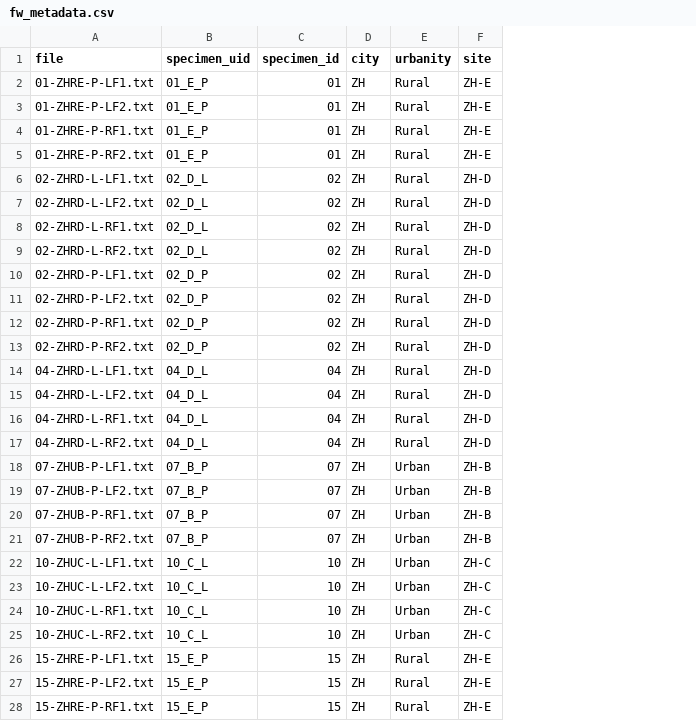
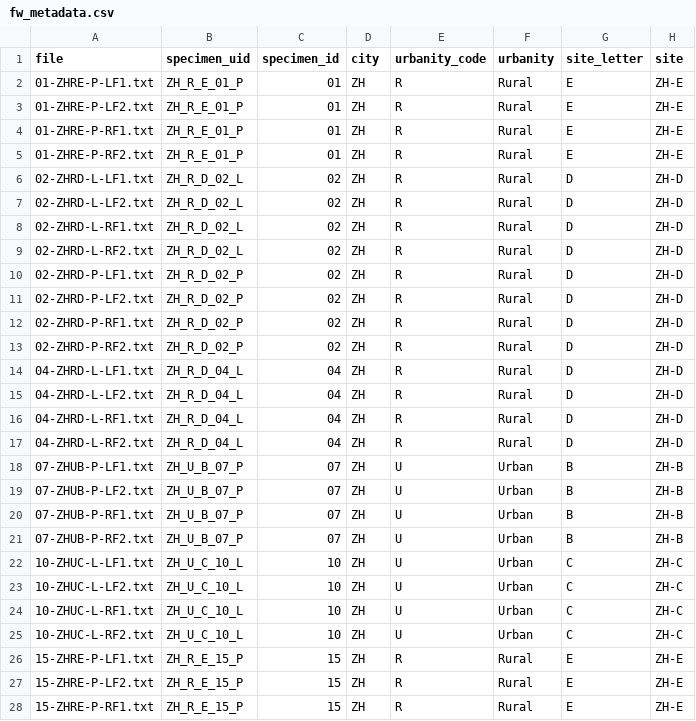
Before and after one commit to jannis-bolzern/WSL-bombus-wing-asymmetry, a CSV file: fw_metadata.csv, drawn as a sheet; only a part is shown; the diff covers the shown part only; the diff names each change by its address in the sheet, - before the commit and + after, or states it on an @@ line.

```diff
--- a/fw_metadata.csv
+++ b/fw_metadata.csv
+column E (urbanity_code), rows 2-28: R | R | R | R | R | R | R | R | R | R | R | R | R | R | R | R | U | U | U | U | U | U | U | U | R | R | R
+column G (site_letter), rows 2-28: E | E | E | E | D | D | D | D | D | D | D | D | D | D | D | D | B | B | B | B | C | C | C | C | E | E | E
-B2:B5 (specimen_uid): 01_E_P
+B2:B5 (specimen_uid): ZH_R_E_01_P
-B6:B9 (specimen_uid): 02_D_L
+B6:B9 (specimen_uid): ZH_R_D_02_L
-B10:B13 (specimen_uid): 02_D_P
+B10:B13 (specimen_uid): ZH_R_D_02_P
-B14:B17 (specimen_uid): 04_D_L
+B14:B17 (specimen_uid): ZH_R_D_04_L
-B18:B21 (specimen_uid): 07_B_P
+B18:B21 (specimen_uid): ZH_U_B_07_P
-B22:B25 (specimen_uid): 10_C_L
+B22:B25 (specimen_uid): ZH_U_C_10_L
-B26:B28 (specimen_uid): 15_E_P
+B26:B28 (specimen_uid): ZH_R_E_15_P
```
Also changed, not shown: 69 edited cells elsewhere in this file, hw_metadata.csv, results/04_landmark_selection/forewings/landmark_ME_rank.csv, 18 other files.
